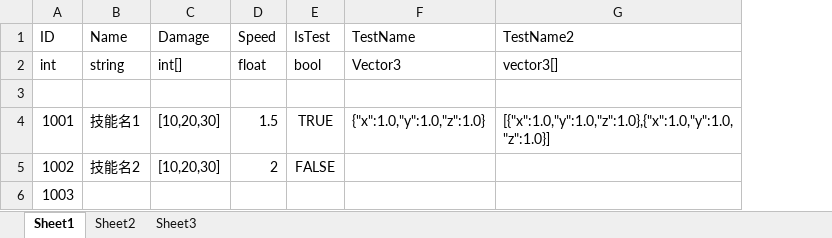
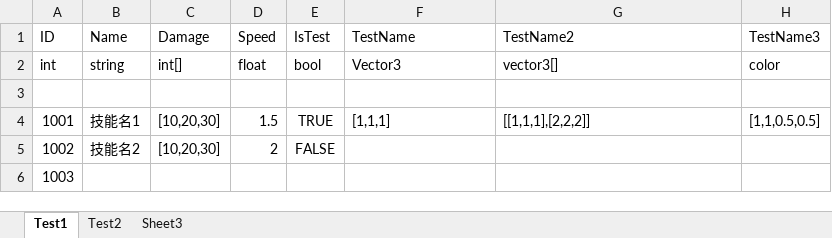
Before and after one commit to git-hxl/FastDev, an Excel workbook: Assets/StreamingAssets/ExcelConfig/Test.xlsx, sheet Test1, drawn as a sheet; values as stored, in another font and other column widths than the file's, no borders; the diff names each change by its address in the sheet, - before the commit and + after, or states it on an @@ line.

```diff
--- a/Assets/StreamingAssets/ExcelConfig/Test.xlsx (sheet Test1)
+++ b/Assets/StreamingAssets/ExcelConfig/Test.xlsx (sheet Test1)
-sheet tab: Sheet1
+sheet tab: Test1
-sheet tab: Sheet2
+sheet tab: Test2
+column H (TestName3), rows 2-4: color |  | [1,1,0.5,0.5]
-F4 (TestName): {"x":1.0,"y":1.0,"z":1.0}
+F4 (TestName): [1,1,1]
-G4 (TestName2): [{"x":1.0,"y":1.0,"z":1.0},{"x":1.0,"y":1.0,"z":1.0}]
+G4 (TestName2): [[1,1,1],[2,2,2]]
```
Also changed, not shown: 28 other files.
